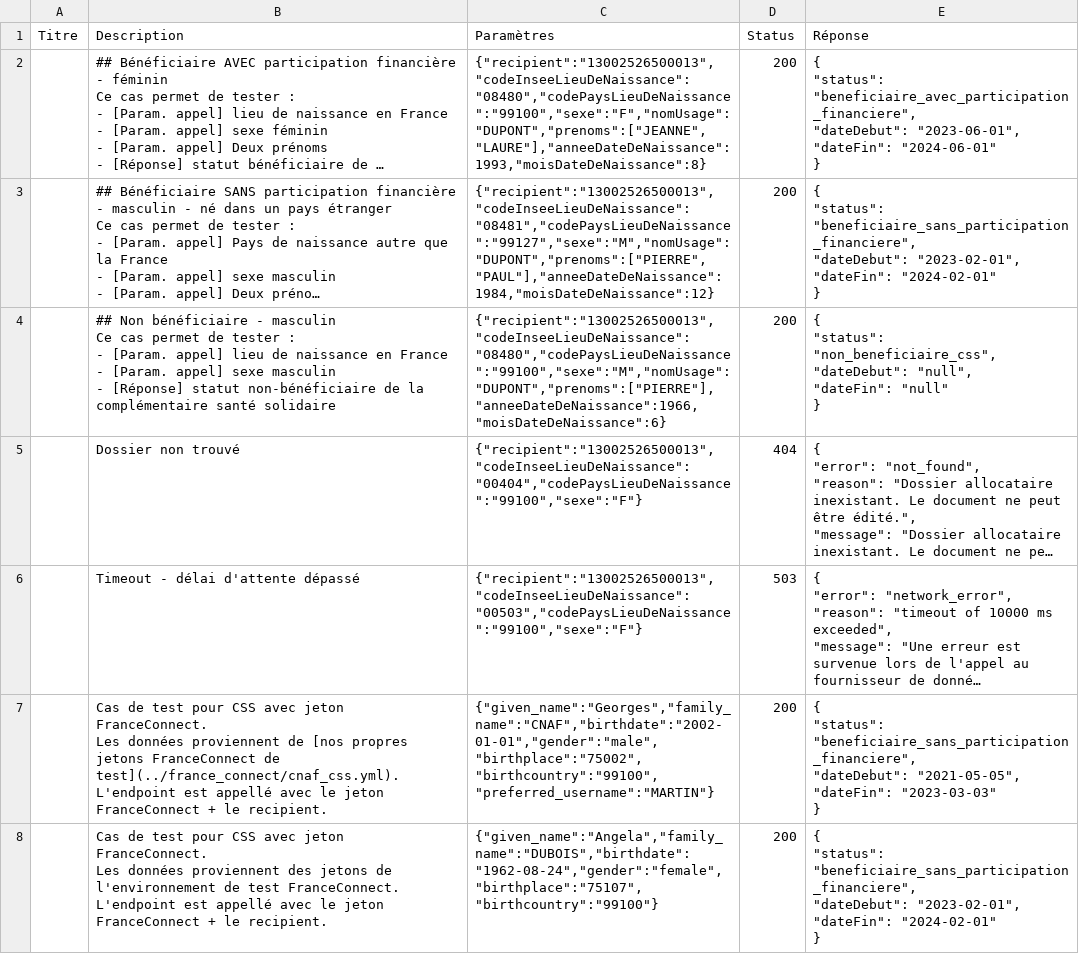
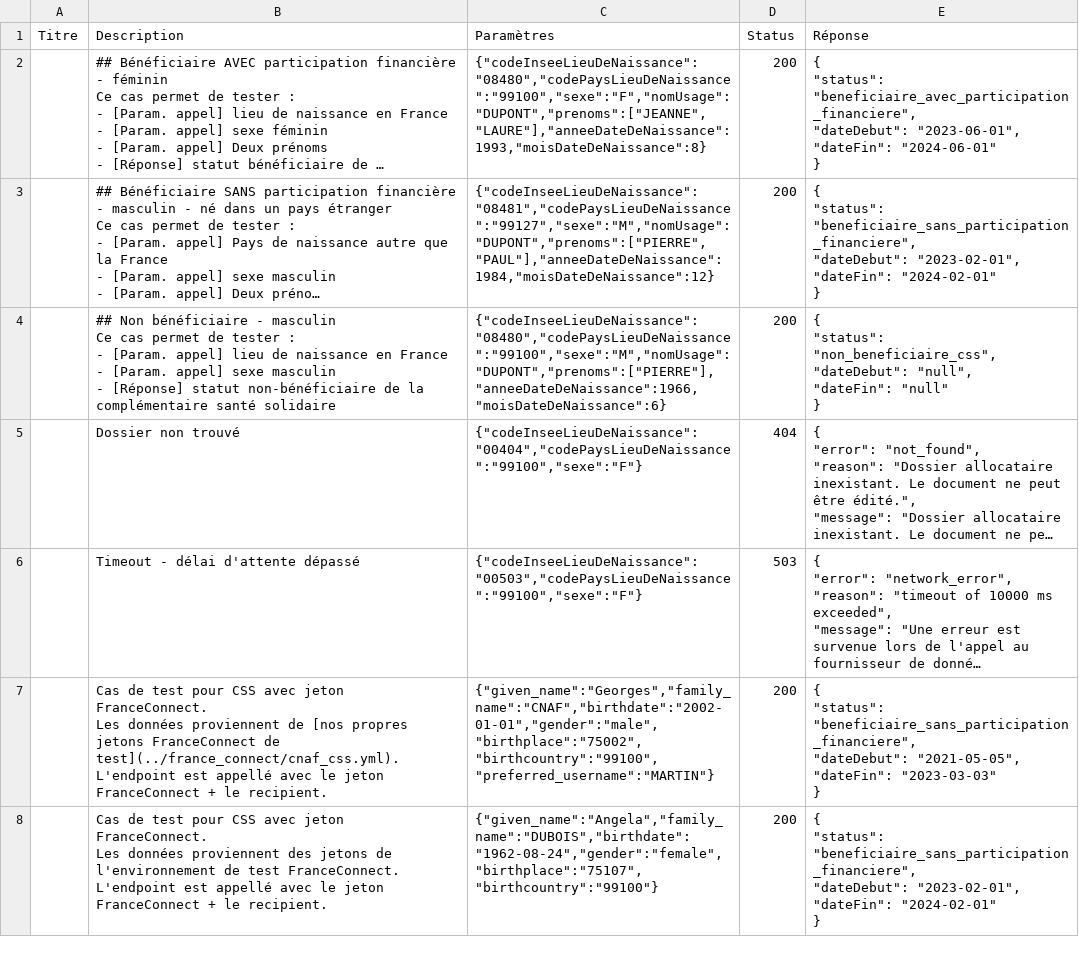
Before and after one commit to datagouv/apistration, a CSV file: payloads/api_particulier_v2_cnav_complementaire_sante_solidaire/summary.csv, drawn as a sheet; long unchanged cells end in …; the diff names each change by its address in the sheet, - before the commit and + after, or states it on an @@ line.

```diff
--- a/payloads/api_particulier_v2_cnav_complementaire_sante_solidaire/summary.csv
+++ b/payloads/api_particulier_v2_cnav_complementaire_sante_solidaire/summary.csv
-C2 (Paramètres): {"recipient":"13002526500013","codeInseeLieuDeNaissance":"08480","codePaysLieuDeNaissance":"99100","sexe":"F","nomUsage":"DUPONT","prenoms":["JEANNE","LAURE"],"anneeDateDeNaissance":1993,"moisDateDeNaissance":8}
+C2 (Paramètres): {"codeInseeLieuDeNaissance":"08480","codePaysLieuDeNaissance":"99100","sexe":"F","nomUsage":"DUPONT","prenoms":["JEANNE","LAURE"],"anneeDateDeNaissance":1993,"moisDateDeNaissance":8}
-C3 (Paramètres): {"recipient":"13002526500013","codeInseeLieuDeNaissance":"08481","codePaysLieuDeNaissance":"99127","sexe":"M","nomUsage":"DUPONT","prenoms":["PIERRE","PAUL"],"anneeDateDeNaissance":1984,"moisDateDeNaissance":12}
+C3 (Paramètres): {"codeInseeLieuDeNaissance":"08481","codePaysLieuDeNaissance":"99127","sexe":"M","nomUsage":"DUPONT","prenoms":["PIERRE","PAUL"],"anneeDateDeNaissance":1984,"moisDateDeNaissance":12}
-C4 (Paramètres): {"recipient":"13002526500013","codeInseeLieuDeNaissance":"08480","codePaysLieuDeNaissance":"99100","sexe":"M","nomUsage":"DUPONT","prenoms":["PIERRE"],"anneeDateDeNaissance":1966,"moisDateDeNaissance":6}
+C4 (Paramètres): {"codeInseeLieuDeNaissance":"08480","codePaysLieuDeNaissance":"99100","sexe":"M","nomUsage":"DUPONT","prenoms":["PIERRE"],"anneeDateDeNaissance":1966,"moisDateDeNaissance":6}
-C5 (Paramètres): {"recipient":"13002526500013","codeInseeLieuDeNaissance":"00404","codePaysLieuDeNaissance":"99100","sexe":"F"}
+C5 (Paramètres): {"codeInseeLieuDeNaissance":"00404","codePaysLieuDeNaissance":"99100","sexe":"F"}
-C6 (Paramètres): {"recipient":"13002526500013","codeInseeLieuDeNaissance":"00503","codePaysLieuDeNaissance":"99100","sexe":"F"}
+C6 (Paramètres): {"codeInseeLieuDeNaissance":"00503","codePaysLieuDeNaissance":"99100","sexe":"F"}
```
Also changed, not shown: payloads/api_particulier_v2_cnav_allocation_adulte_handicape/summary.csv, payloads/api_particulier_v2_cnav_allocation_soutien_familial/summary.csv, 39 other files.
